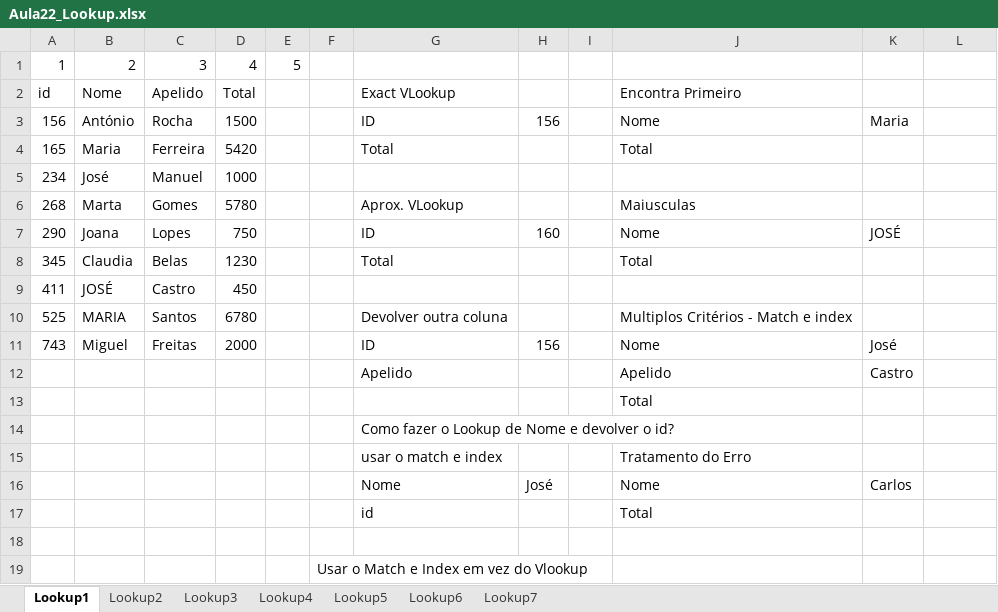
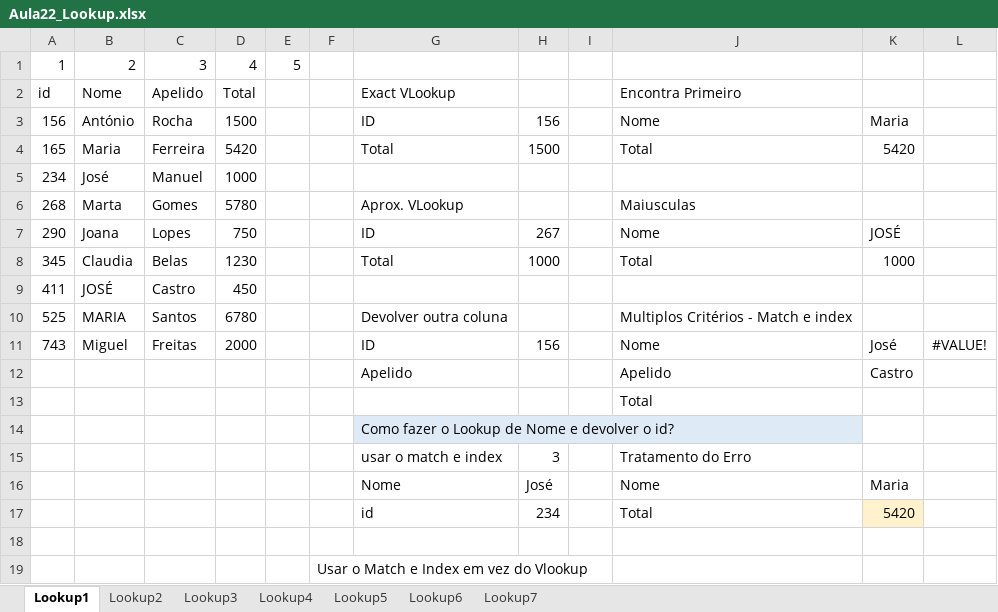
Before and after one commit to natawild/ExcelTrainne, an Excel workbook: Aula2/Aula22_Lookup.xlsx, sheet Lookup1, drawn as a sheet; values as stored, in another font and other column widths than the file's, no borders; charts and pictures not drawn; the diff names each change by its address in the sheet, - before the commit and + after, or states it on an @@ line.

```diff
--- a/Aula2/Aula22_Lookup.xlsx (sheet Lookup1)
+++ b/Aula2/Aula22_Lookup.xlsx (sheet Lookup1)
-H4: (empty)
+H4: 1500
-K4: (empty)
+K4: 5420
-H7: 160
+H7: 267
-H8: (empty)
+H8: 1000
-K8: (empty)
+K8: 1000
-L11: (empty)
+L11: #VALUE!
-G14 fill: none
+G14 fill: #DEEBF7
-H15: (empty)
+H15: 3
-K16: Carlos
+K16: Maria
-H17: (empty)
+H17: 234
-K17: (empty)
+K17: 5420
-K17 fill: none
+K17 fill: #FFF2CC
```
Also changed, not shown: sheet Lookup2, sheet Lookup7, sheet Lookup4, sheet Lookup3, sheet Lookup5, sheet Lookup6, charts or pictures, 2 other files.
